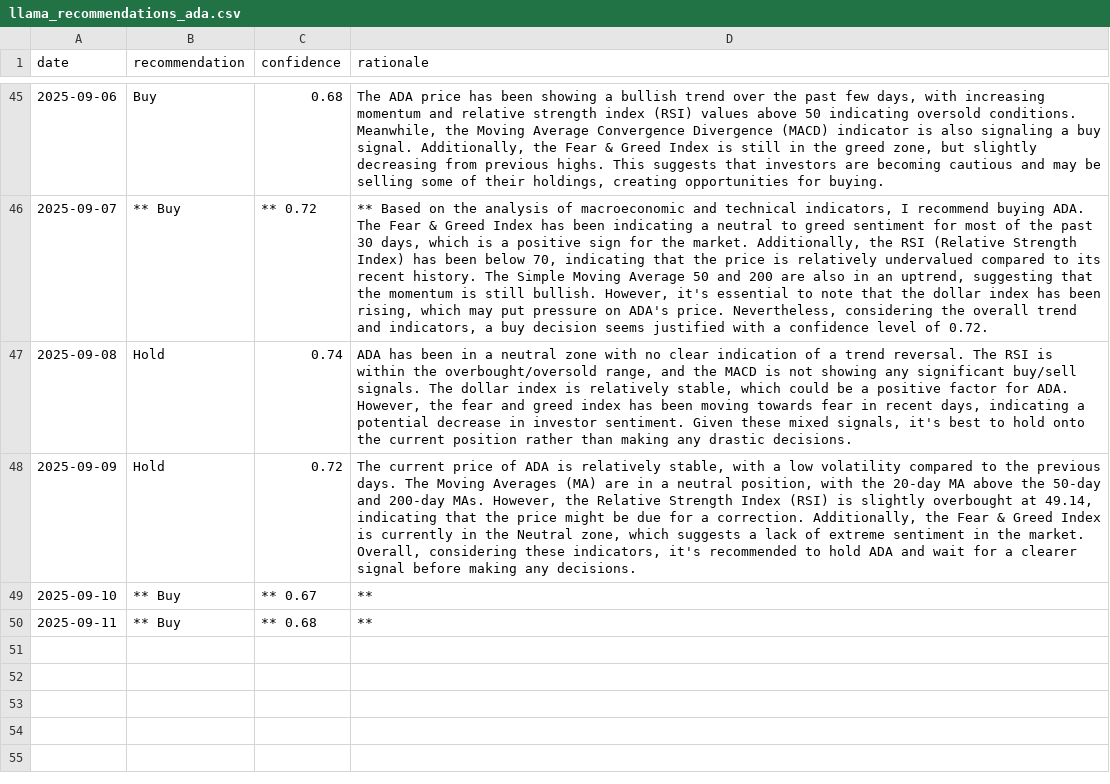
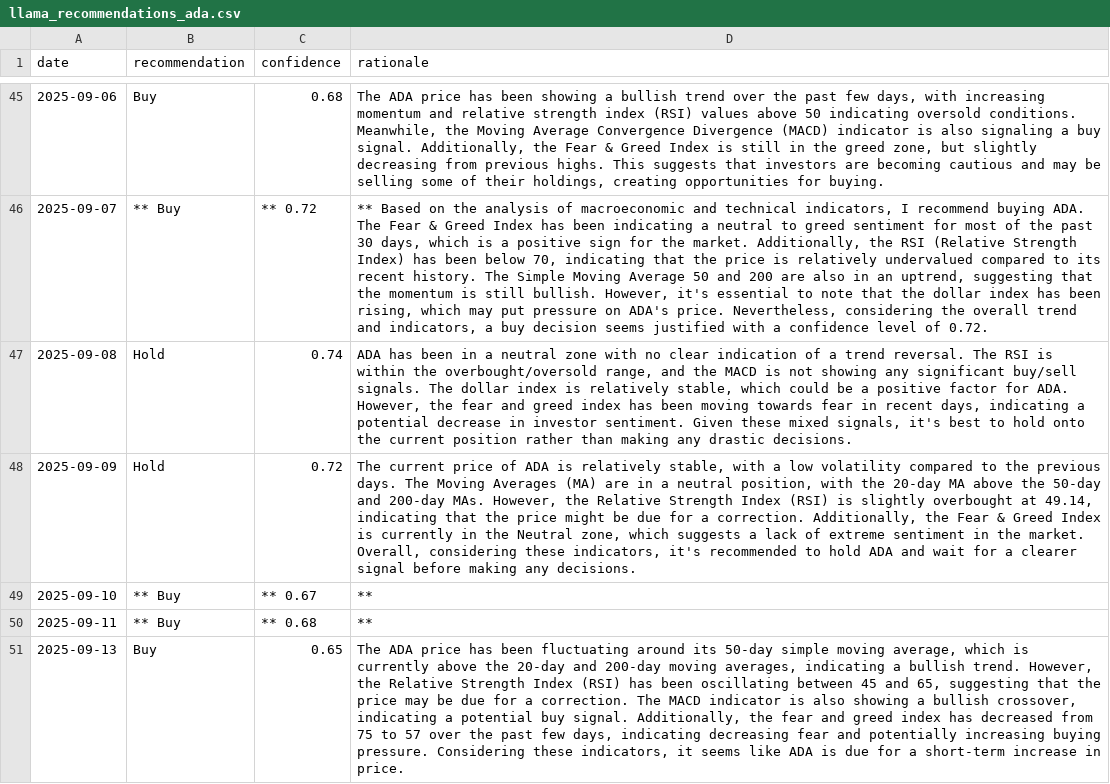
Before and after one commit to amrelsawalhi/DipSignal, a CSV file: data/llama_recommendations_ada.csv, drawn as a sheet; only a part is shown, gaps mark what is left out; the diff names each change by its address in the sheet, - before the commit and + after, or states it on an @@ line.

```diff
--- a/data/llama_recommendations_ada.csv
+++ b/data/llama_recommendations_ada.csv
+row 51: 2025-09-13 | Buy | 0.65 | The ADA price has been fluctuating around its 50-day simple moving average, which is currently above the 20-day and 200-day moving averages, indicating a bullish trend. However, the Relative Strength Index (RSI) has been oscillating between 45 and 65, suggesting that the price may be due for a correction. The MACD indicator is also showing a bullish crossover, indicating a potential buy signal. Additionally, the fear and greed index has decreased from 75 to 57 over the past few days, indicating decreasing fear and potentially increasing buying pressure. Considering these indicators, it seems like ADA is due for a short-term increase in price.
```
Also changed, not shown: data/btc_technical.csv, data/llama_recommendations_bnb.csv, 12 other files.
